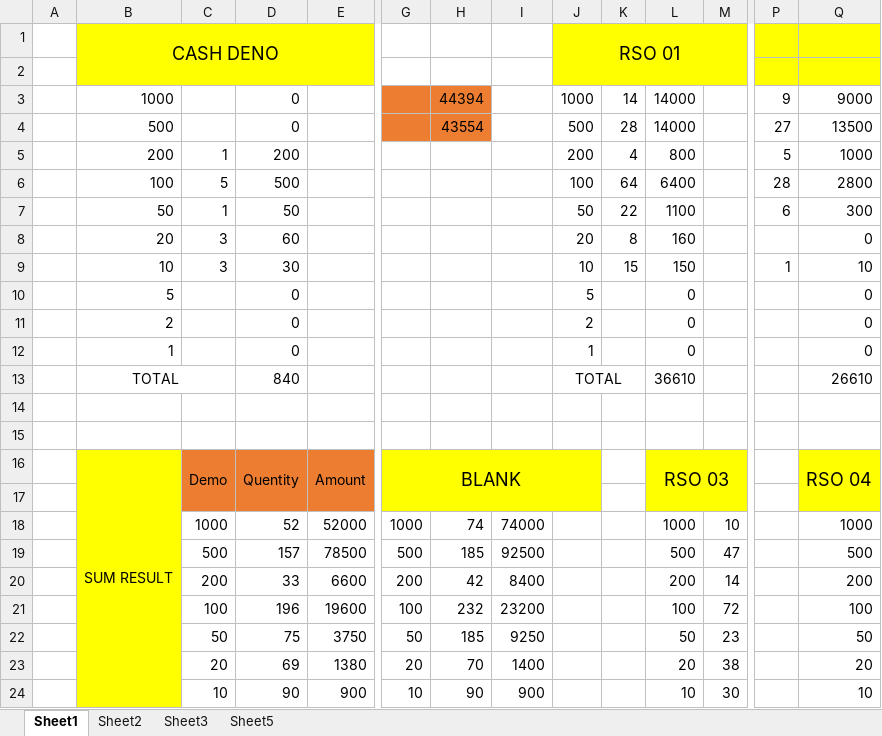
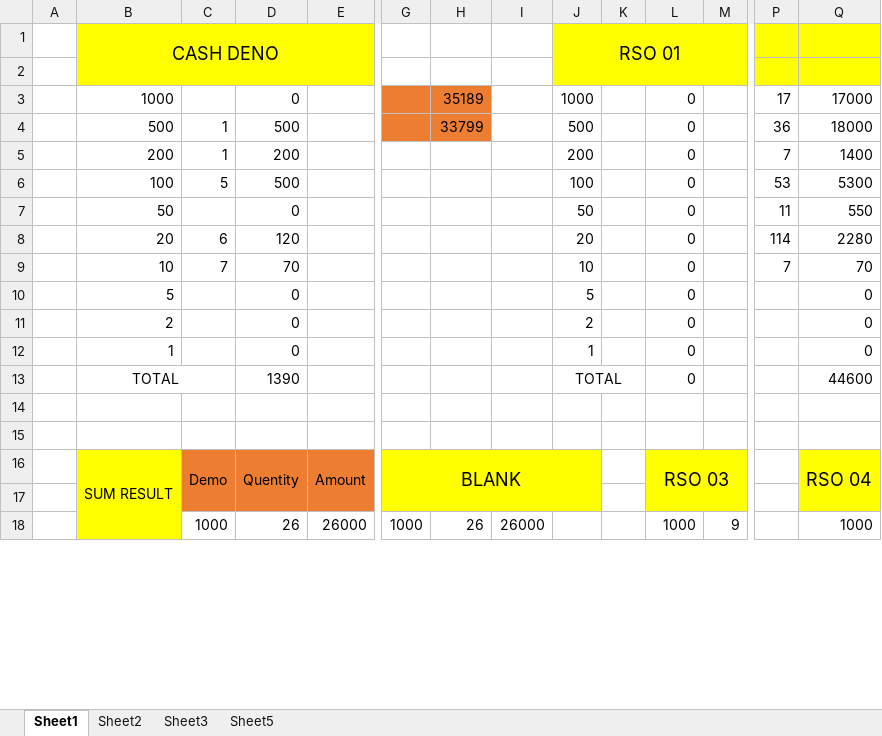
Before and after one commit to shakilahmad777/mangrove, an Excel workbook: Daily_Work/CASH DENO.xlsx, sheet Sheet1, drawn as a sheet; only a part is shown, gaps mark what is left out; values as stored, in another font and other column widths than the file's, no borders; removed rows and columns are numbered as before the commit, all else as after; rows hold the shown columns only; the diff covers the shown part only; the diff names each change by its address in the sheet, - before the commit and + after, or states it on an @@ line.

```diff
--- a/Daily_Work/CASH DENO.xlsx (sheet Sheet1)
+++ b/Daily_Work/CASH DENO.xlsx (sheet Sheet1)
-H3: 44394
+H3: 35189
-K3: 14
+K3: (empty)
-L3: 14000
+L3: 0
-P3: 9
+P3: 17
-Q3: 9000
+Q3: 17000
-row 4:  | 500 |  | 0 |  |  | 43554 |  | 500 | 28 | 14000 |  | 27 | 13500
+row 4:  | 500 | 1 | 500 |  |  | 33799 |  | 500 |  | 0 |  | 36 | 18000
-K5: 4
+K5: (empty)
-L5: 800
+L5: 0
-P5: 5
+P5: 7
-Q5: 1000
+Q5: 1400
-K6: 64
+K6: (empty)
-L6: 6400
+L6: 0
-P6: 28
+P6: 53
-Q6: 2800
+Q6: 5300
-row 7:  | 50 | 1 | 50 |  |  |  |  | 50 | 22 | 1100 |  | 6 | 300
-row 8:  | 20 | 3 | 60 |  |  |  |  | 20 | 8 | 160 |  |  | 0
-row 9:  | 10 | 3 | 30 |  |  |  |  | 10 | 15 | 150 |  | 1 | 10
+row 7:  | 50 |  | 0 |  |  |  |  | 50 |  | 0 |  | 11 | 550
+row 8:  | 20 | 6 | 120 |  |  |  |  | 20 |  | 0 |  | 114 | 2280
+row 9:  | 10 | 7 | 70 |  |  |  |  | 10 |  | 0 |  | 7 | 70
-D13: 840
+D13: 1390
-L13: 36610
+L13: 0
-Q13: 26610
+Q13: 44600
-row 18:  |  | 1000 | 52 | 52000 | 1000 | 74 | 74000 |  |  | 1000 | 10 |  | 1000
-row 19:  |  | 500 | 157 | 78500 | 500 | 185 | 92500 |  |  | 500 | 47 |  | 500
-row 20:  |  | 200 | 33 | 6600 | 200 | 42 | 8400 |  |  | 200 | 14 |  | 200
-row 21:  |  | 100 | 196 | 19600 | 100 | 232 | 23200 |  |  | 100 | 72 |  | 100
-row 22:  |  | 50 | 75 | 3750 | 50 | 185 | 9250 |  |  | 50 | 23 |  | 50
-row 23:  |  | 20 | 69 | 1380 | 20 | 70 | 1400 |  |  | 20 | 38 |  | 20
-row 24:  |  | 10 | 90 | 900 | 10 | 90 | 900 |  |  | 10 | 30 |  | 10
+row 18:  |  | 1000 | 26 | 26000 | 1000 | 26 | 26000 |  |  | 1000 | 9 |  | 1000
```
Also changed, not shown: 6 added rows and 4 edited cells elsewhere in this sheet, DD-Profit_ROI/Mangrove Oct-24 Profit and Loss.xlsx, Daily_Work/BL Audit Form.xlsx, 2 other files.
